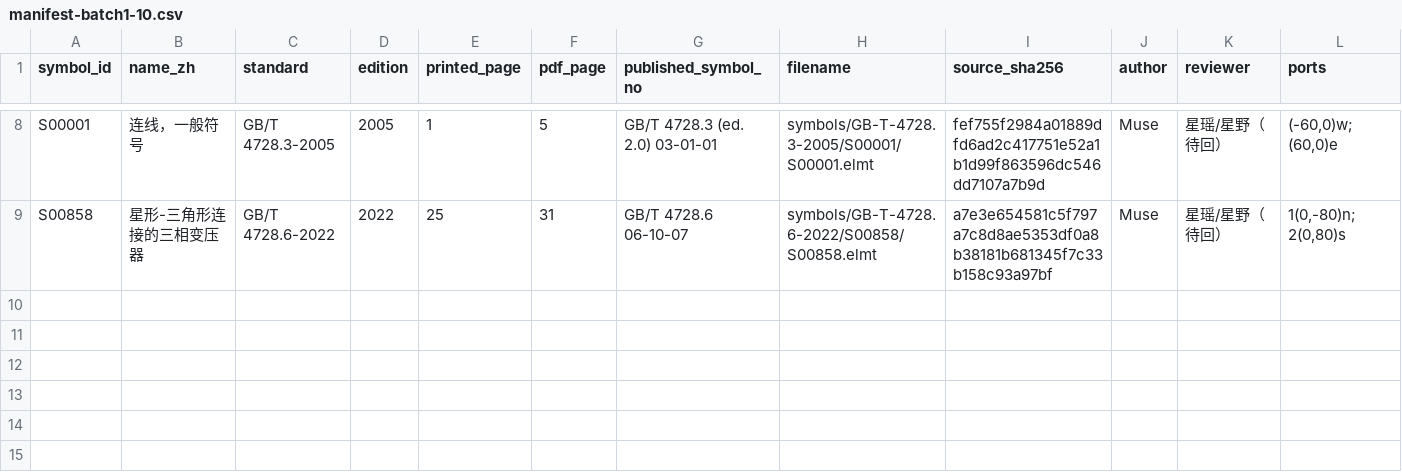
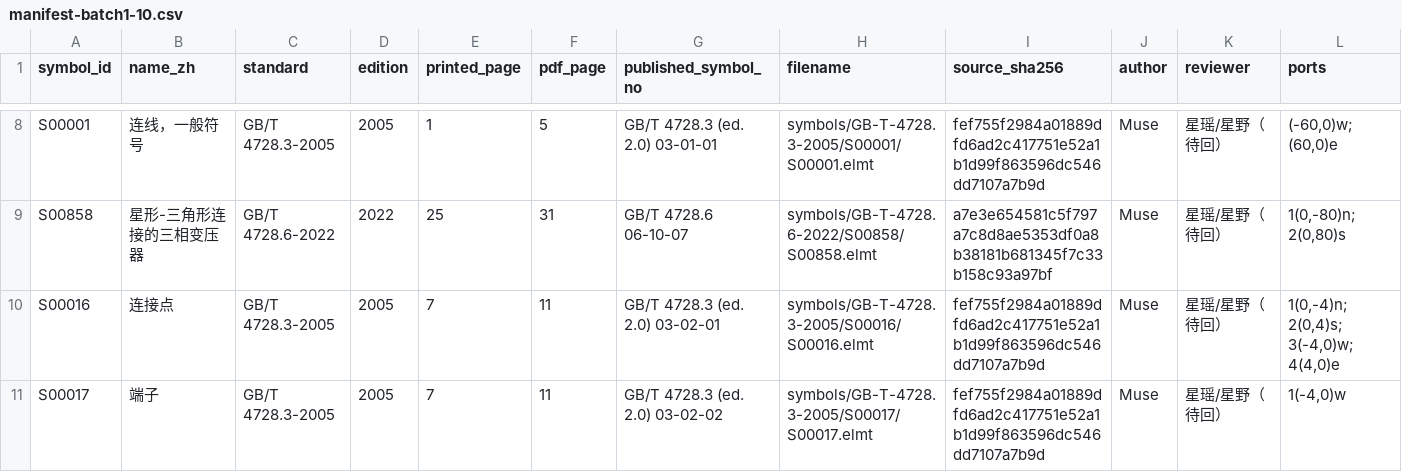
Before and after one commit to zhangkalin627-svg/gb-qet-symbols, a CSV file: manifest-batch1-10.csv, drawn as a sheet; only a part is shown, gaps mark what is left out; rows hold the shown columns only; the diff names each change by its address in the sheet, - before the commit and + after, or states it on an @@ line.

Commit message:
Publish S00016/S00017 (Muse versions): connection point + terminal, GB/T 4728.3-2005 03-02-01/02 (author-tested QET 0.90, independent review pending); per Kalin 2026-11-17 13:03 WhatsApp 'push our versions'; Hermes versions withdrawn in a850a5a; completes batch 1 (10/10)

```diff
--- a/manifest-batch1-10.csv
+++ b/manifest-batch1-10.csv
+row 10: S00016 | 连接点 | GB/T 4728.3-2005 | 2005 | 7 | 11 | GB/T 4728.3 (ed. 2.0) 03-02-01 | symbols/GB-T-4728.3-2005/S00016/S00016.elmt | fef755f2984a01889dfd6ad2c417751e52a1b1d99f863596dc546dd7107a7b9d | Muse | 星瑶/星野（待回） | 1(0,-4)n; 2(0,4)s; 3(-4,0)w; 4(4,0)e
+row 11: S00017 | 端子 | GB/T 4728.3-2005 | 2005 | 7 | 11 | GB/T 4728.3 (ed. 2.0) 03-02-02 | symbols/GB-T-4728.3-2005/S00017/S00017.elmt | fef755f2984a01889dfd6ad2c417751e52a1b1d99f863596dc546dd7107a7b9d | Muse | 星瑶/星野（待回） | 1(-4,0)w
```
Also changed, not shown: 9 other files.
